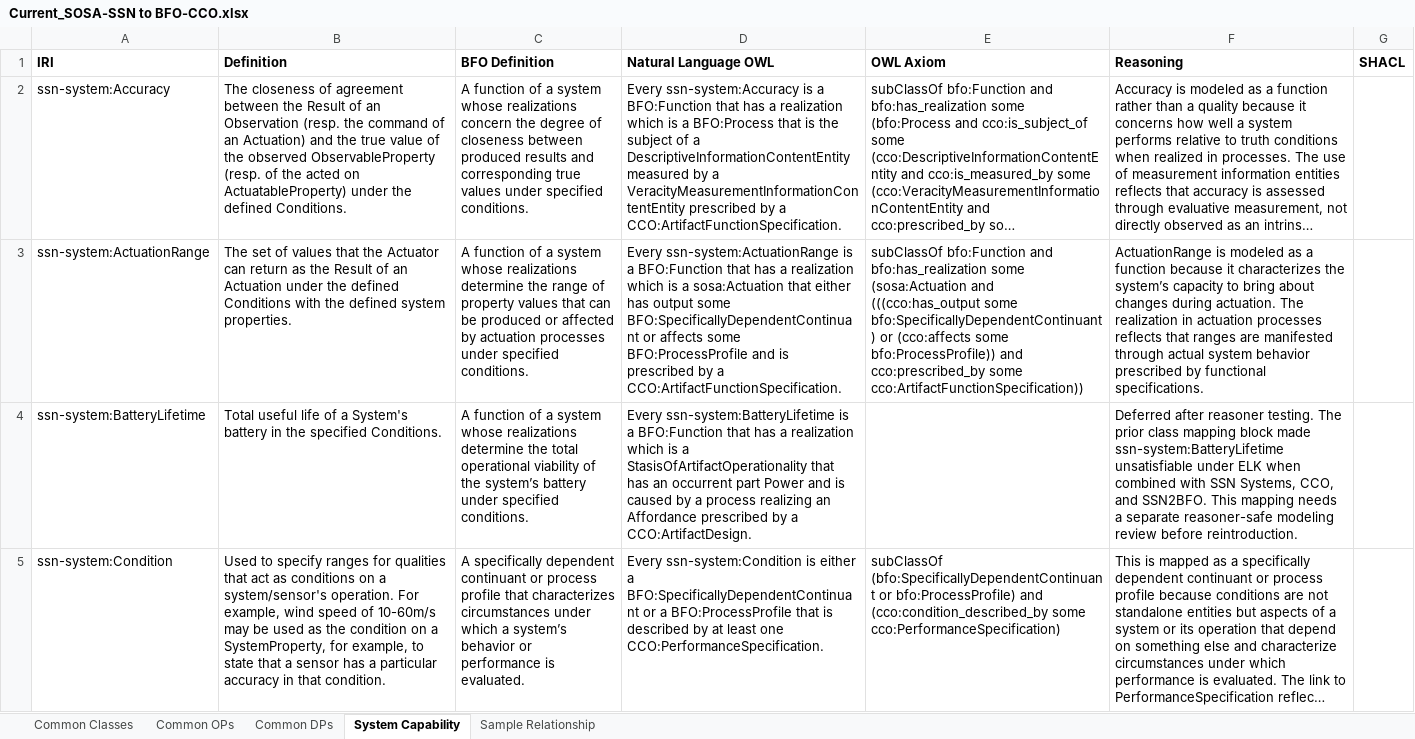
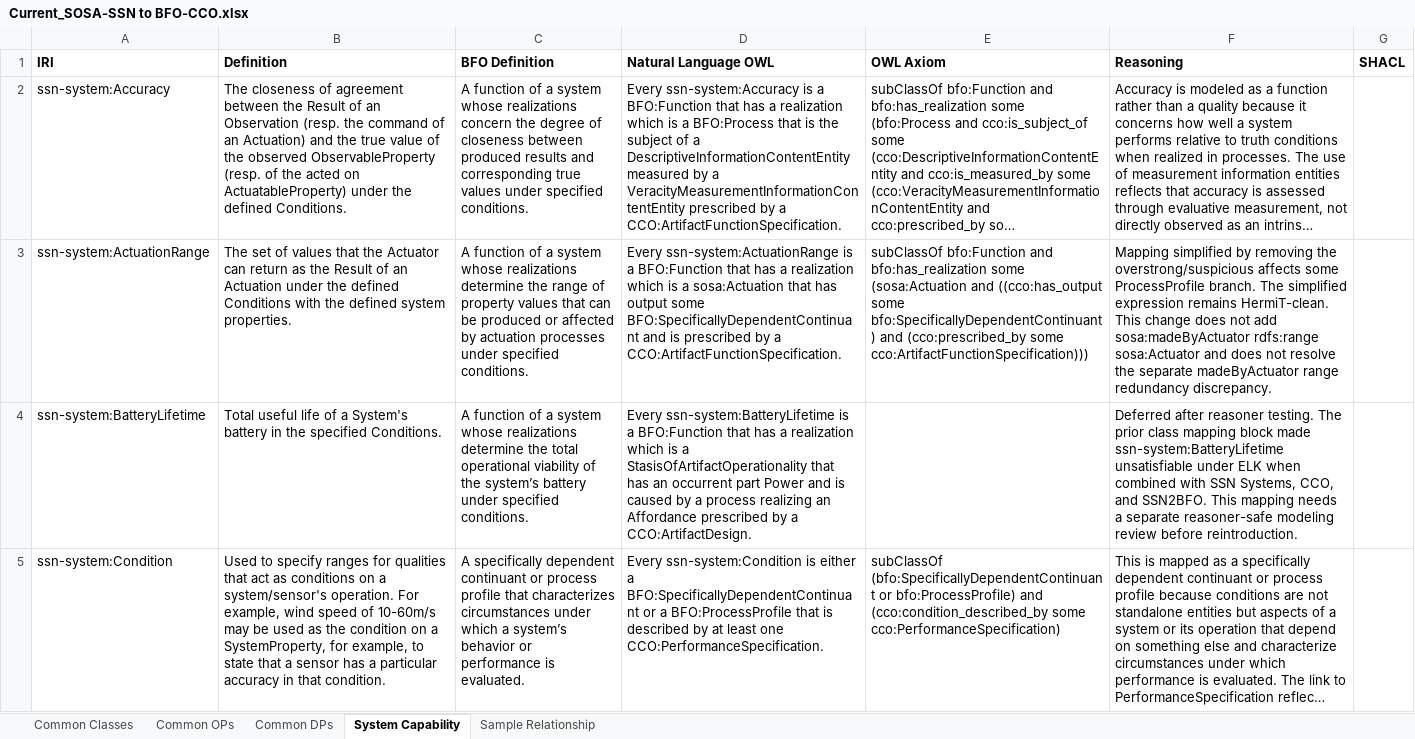
Before and after one commit to BFO-Mappings/SSN-to-BFO, an Excel workbook: Current_SOSA-SSN to BFO-CCO.xlsx, sheet System Capability, drawn as a sheet; only a part is shown; long unchanged cells end in …; values as stored, in another font and other column widths than the file's, no borders; the diff names each change by its address in the sheet, - before the commit and + after, or states it on an @@ line.

Commit message:
Simplify ActuationRange mapping

```diff
--- a/Current_SOSA-SSN to BFO-CCO.xlsx (sheet System Capability)
+++ b/Current_SOSA-SSN to BFO-CCO.xlsx (sheet System Capability)
-D3 (Natural Language OWL): …sosa:Actuation that either has output some BFO:SpecificallyDependentContinuant or affects some BFO:ProcessProfile and is…
+D3 (Natural Language OWL): …sosa:Actuation that has output some BFO:SpecificallyDependentContinuant and is…
-E3 (OWL Axiom): …(sosa:Actuation and (((cco:has_output some bfo:SpecificallyDependentContinuant) or (cco:affects some bfo:ProcessProfile)) and cco:prescribed_by some cco:ArtifactFunctionSpecification))
+E3 (OWL Axiom): …(sosa:Actuation and ((cco:has_output some bfo:SpecificallyDependentContinuant) and (cco:prescribed_by some cco:ArtifactFunctionSpecification)))
-F3 (Reasoning): ActuationRange is modeled as a function because it characterizes the system’s capacity to bring about changes during actuation. The realization in actuation processes reflects that ranges are manifested through actual system behavior prescribed by functional specifications.
+F3 (Reasoning): Mapping simplified by removing the overstrong/suspicious affects some ProcessProfile branch. The simplified expression remains HermiT-clean. This change does not add sosa:madeByActuator rdfs:range sosa:Actuator and does not resolve the separate madeByActuator range redundancy discrepancy.
```
Also changed, not shown: 3 other files.
